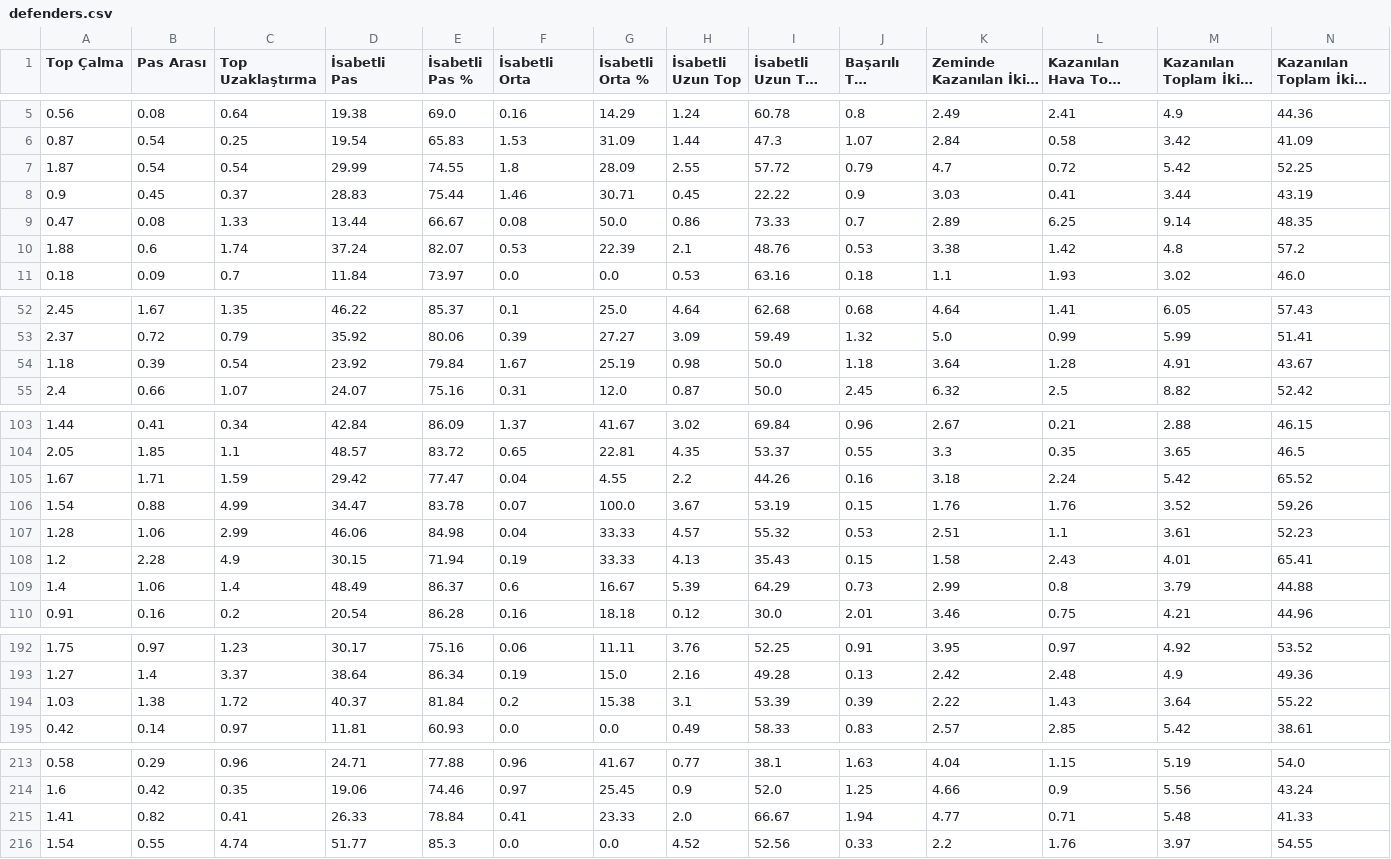
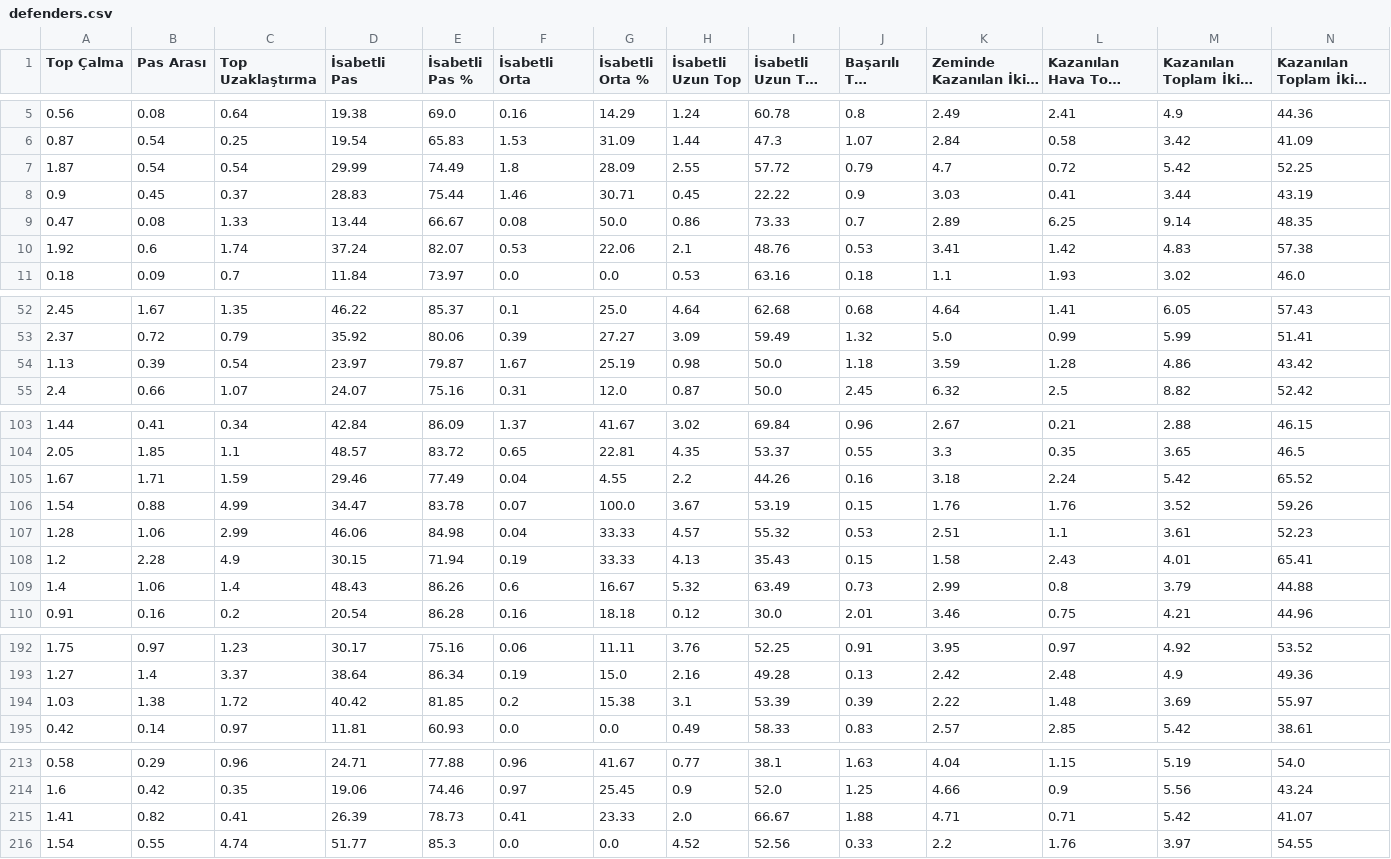
Before and after one commit to scatterradarcsv/csv_scatter_radar_15matches_per90_noPos, a CSV file: defenders.csv, drawn as a sheet; only a part is shown, gaps mark what is left out; long unchanged cells end in …; the diff covers the shown part only; the diff names each change by its address in the sheet, - before the commit and + after, or states it on an @@ line.

```diff
--- a/defenders.csv
+++ b/defenders.csv
-E7 (İsabetli Pas %): 74.55
+E7 (İsabetli Pas %): 74.49
-A10 (Top Çalma): 1.88
+A10 (Top Çalma): 1.92
-G10 (İsabetli Orta %): 22.39
+G10 (İsabetli Orta %): 22.06
-K10 (Zeminde Kazanılan İkili Mücadele): 3.38
+K10 (Zeminde Kazanılan İkili Mücadele): 3.41
-M10 (Kazanılan Toplam İkili Mücadele): 4.8
+M10 (Kazanılan Toplam İkili Mücadele): 4.83
-N10: 57.2
+N10: 57.38
-A54 (Top Çalma): 1.18
+A54 (Top Çalma): 1.13
-D54 (İsabetli Pas): 23.92
+D54 (İsabetli Pas): 23.97
-E54 (İsabetli Pas %): 79.84
+E54 (İsabetli Pas %): 79.87
-K54 (Zeminde Kazanılan İkili Mücadele): 3.64
+K54 (Zeminde Kazanılan İkili Mücadele): 3.59
-M54 (Kazanılan Toplam İkili Mücadele): 4.91
+M54 (Kazanılan Toplam İkili Mücadele): 4.86
-N54: 43.67
+N54: 43.42
-D105 (İsabetli Pas): 29.42
+D105 (İsabetli Pas): 29.46
-E105 (İsabetli Pas %): 77.47
+E105 (İsabetli Pas %): 77.49
-D109 (İsabetli Pas): 48.49
+D109 (İsabetli Pas): 48.43
-E109 (İsabetli Pas %): 86.37
+E109 (İsabetli Pas %): 86.26
-H109 (İsabetli Uzun Top): 5.39
+H109 (İsabetli Uzun Top): 5.32
-I109 (İsabetli Uzun Top %): 64.29
+I109 (İsabetli Uzun Top %): 63.49
-D194 (İsabetli Pas): 40.37
+D194 (İsabetli Pas): 40.42
-E194 (İsabetli Pas %): 81.84
+E194 (İsabetli Pas %): 81.85
-L194 (Kazanılan Hava Topu Mücadelesi): 1.43
+L194 (Kazanılan Hava Topu Mücadelesi): 1.48
-M194 (Kazanılan Toplam İkili Mücadele): 3.64
+M194 (Kazanılan Toplam İkili Mücadele): 3.69
-N194: 55.22
+N194: 55.97
-D215 (İsabetli Pas): 26.33
+D215 (İsabetli Pas): 26.39
-E215 (İsabetli Pas %): 78.84
+E215 (İsabetli Pas %): 78.73
-J215 (Başarılı Top Sürme): 1.94
+J215 (Başarılı Top Sürme): 1.88
-K215 (Zeminde Kazanılan İkili Mücadele): 4.77
+K215 (Zeminde Kazanılan İkili Mücadele): 4.71
-M215 (Kazanılan Toplam İkili Mücadele): 5.48
+M215 (Kazanılan Toplam İkili Mücadele): 5.42
-N215: 41.33
+N215: 41.07
```
Also changed, not shown: 53 edited cells elsewhere in this file.
